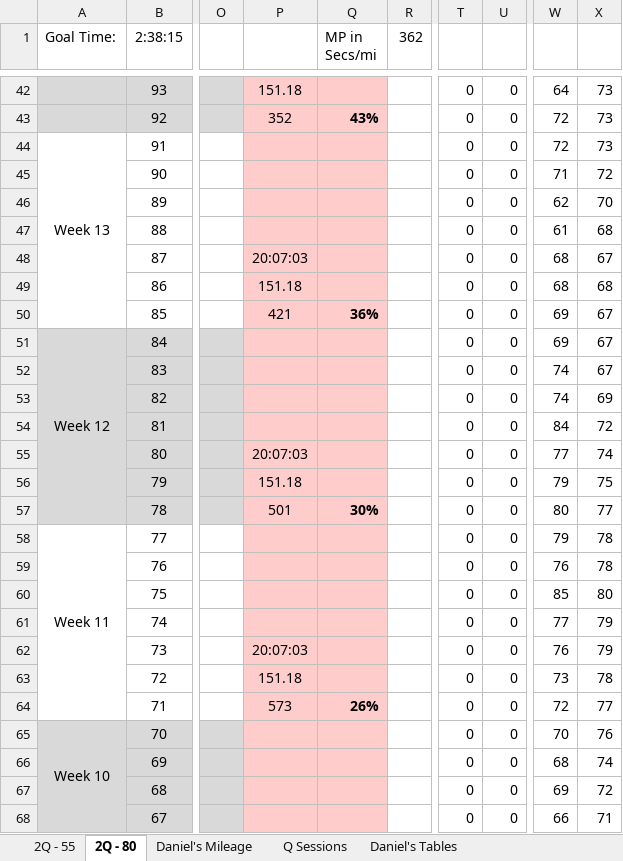
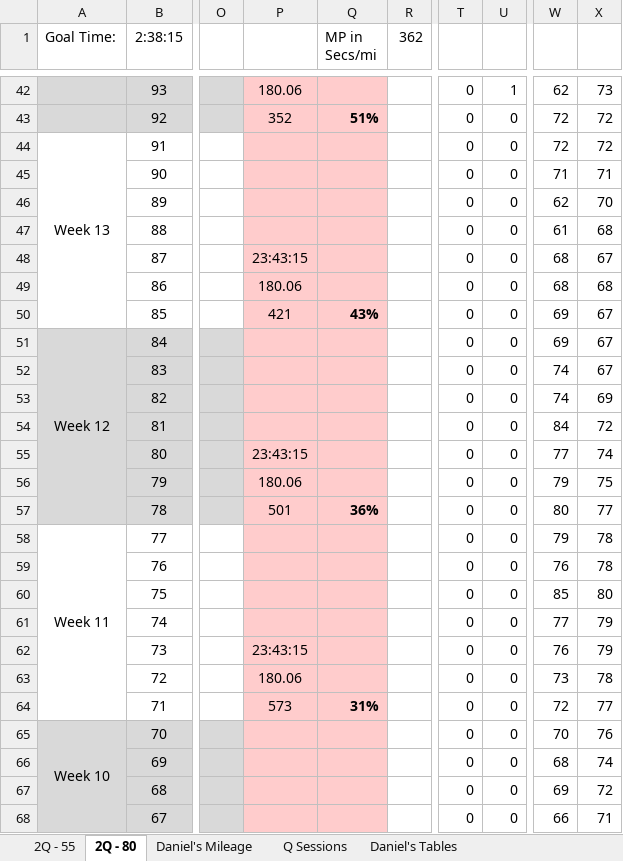
Before and after one commit to danmcgraw94/Running, an Excel workbook: TrainingPlans/CHI 2025 Daniels.xlsx, sheet 2Q - 80, drawn as a sheet; only a part is shown, gaps mark what is left out; values as stored, in another font and other column widths than the file's, no borders; the diff covers the shown part only; the diff names each change by its address in the sheet, - before the commit and + after, or states it on an @@ line.

```diff
--- a/TrainingPlans/CHI 2025 Daniels.xlsx (sheet 2Q - 80)
+++ b/TrainingPlans/CHI 2025 Daniels.xlsx (sheet 2Q - 80)
-P42: 151.18
+P42: 180.06
-U42: 0
+U42: 1
-W42: 64
+W42: 62
-Q43 (MP in Secs/mi): 43%
+Q43 (MP in Secs/mi): 51%
-X43:X44: 73
+X43:X44: 72
-X45: 72
+X45: 71
-P48: 20:07:03
+P48: 23:43:15
-P49: 151.18
+P49: 180.06
-Q50 (MP in Secs/mi): 36%
+Q50 (MP in Secs/mi): 43%
-P55: 20:07:03
+P55: 23:43:15
-P56: 151.18
+P56: 180.06
-Q57 (MP in Secs/mi): 30%
+Q57 (MP in Secs/mi): 36%
-P62: 20:07:03
+P62: 23:43:15
-P63: 151.18
+P63: 180.06
-Q64 (MP in Secs/mi): 26%
+Q64 (MP in Secs/mi): 31%
```
Also changed, not shown: 93 edited cells elsewhere in this sheet, sheet Daniel's Mileage, charts or pictures.
